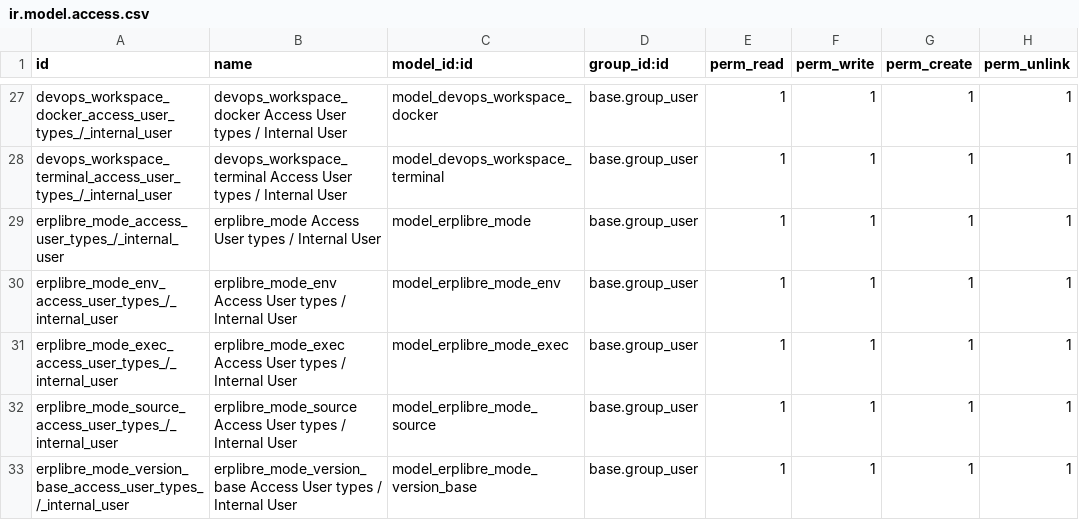
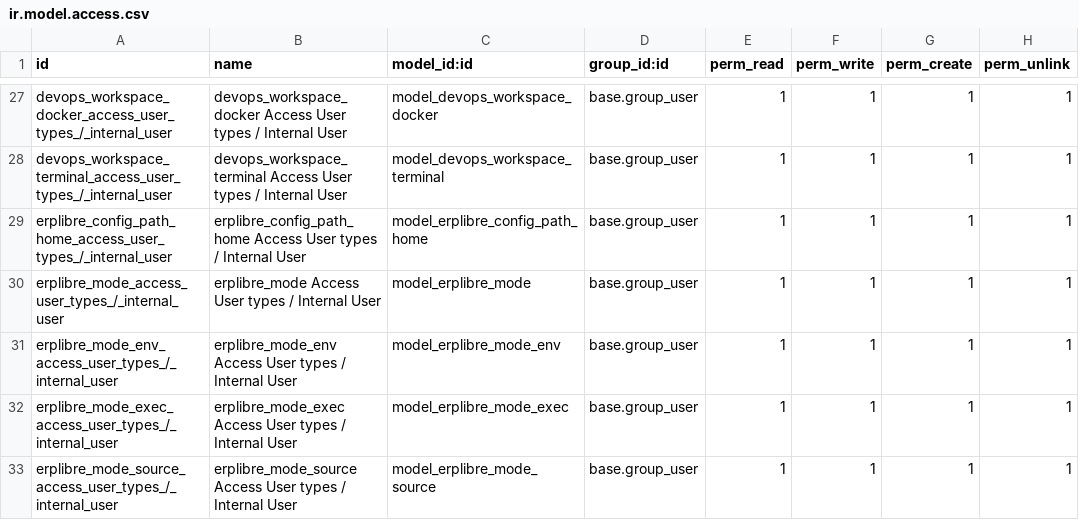
Before and after one commit to gingerchrist/erplibre_addons, a CSV file: erplibre_devops/security/ir.model.access.csv, drawn as a sheet; only a part is shown, gaps mark what is left out; the shorter side is filled out with more unchanged rows.

Commit message:
[ADD] erplibre_devops: erplibre config path home
- help plan action to accelerate configuration
- plan action easy create folder project
- temp folder by default
- add home path from system
- menu erplibre config
- workspace fill system erplibre home path

```diff
--- a/erplibre_devops/security/ir.model.access.csv
+++ b/erplibre_devops/security/ir.model.access.csv
@@ -28,2 +28,3 @@ devops_workspace_docker_access_user_types_/_internal_user,devops_workspace_docke
 devops_workspace_terminal_access_user_types_/_internal_user,devops_workspace_terminal Access User types / Internal User,model_devops_workspace_terminal,base.group_user,1,1,1,1
+erplibre_config_path_home_access_user_types_/_internal_user,erplibre_config_path_home Access User types / Internal User,model_erplibre_config_path_home,base.group_user,1,1,1,1
 erplibre_mode_access_user_types_/_internal_user,erplibre_mode Access User types / Internal User,model_erplibre_mode,base.group_user,1,1,1,1
```
Also changed, not shown: 11 other files.
